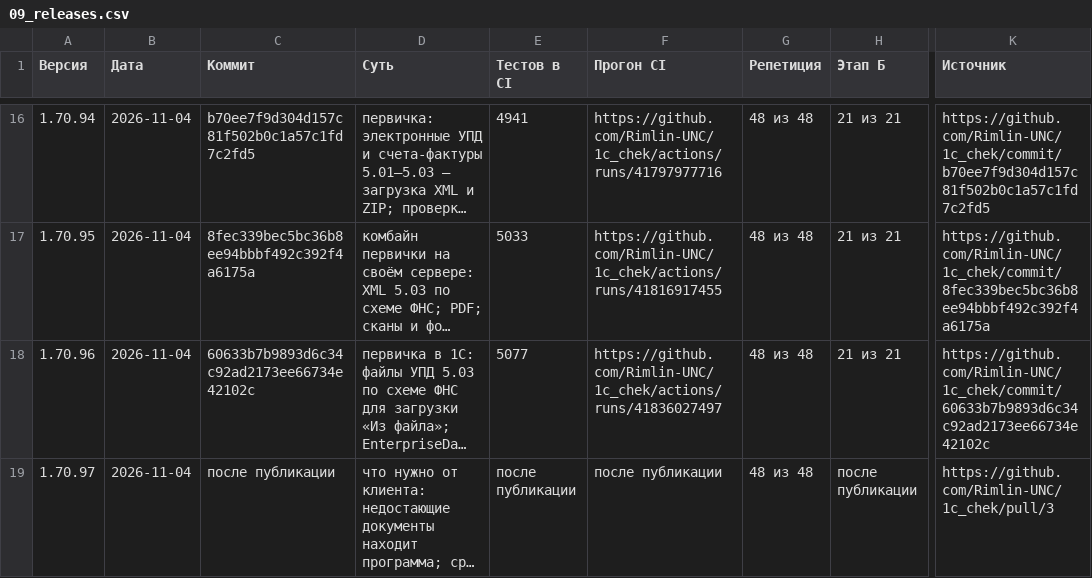
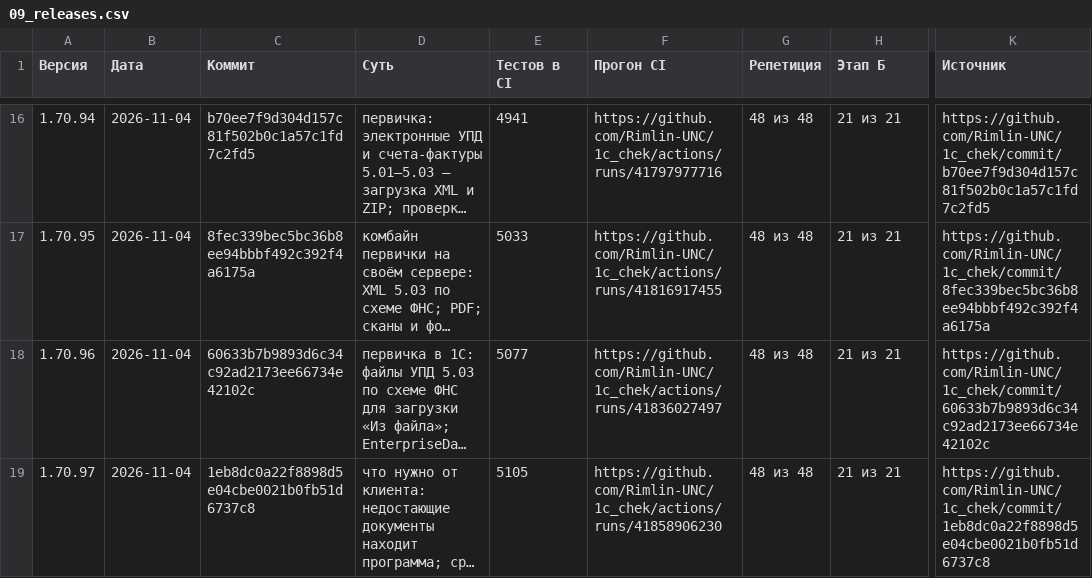
Before and after one commit to Rimlin-UNC/1c_chek, a CSV file: docs/kb/09_releases.csv, drawn as a sheet; only a part is shown, gaps mark what is left out; long unchanged cells end in …; the diff names each change by its address in the sheet, - before the commit and + after, or states it on an @@ line.

```diff
--- a/docs/kb/09_releases.csv
+++ b/docs/kb/09_releases.csv
-C19 (Коммит): после публикации
+C19 (Коммит): 1eb8dc0a22f8898d5e04cbe0021b0fb51d6737c8
-E19 (Тестов в CI): после публикации
+E19 (Тестов в CI): 5105
-F19 (Прогон CI): после публикации
+F19 (Прогон CI): https://github.com/Rimlin-UNC/1c_chek/actions/runs/41858906230
-H19 (Этап Б): после публикации
+H19 (Этап Б): 21 из 21
-K19 (Источник): https://github.com/Rimlin-UNC/1c_chek/pull/3
+K19 (Источник): https://github.com/Rimlin-UNC/1c_chek/commit/1eb8dc0a22f8898d5e04cbe0021b0fb51d6737c8
```
Also changed, not shown: docs/kb/08_session_journal.csv, 2 other files.
